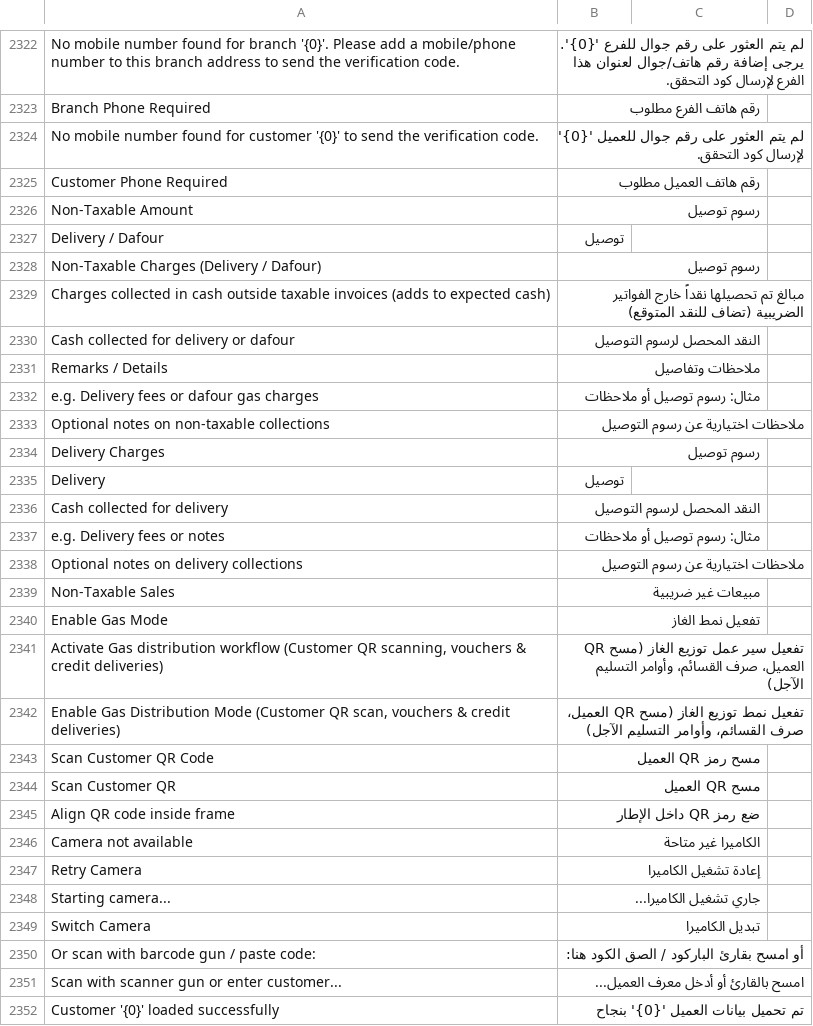
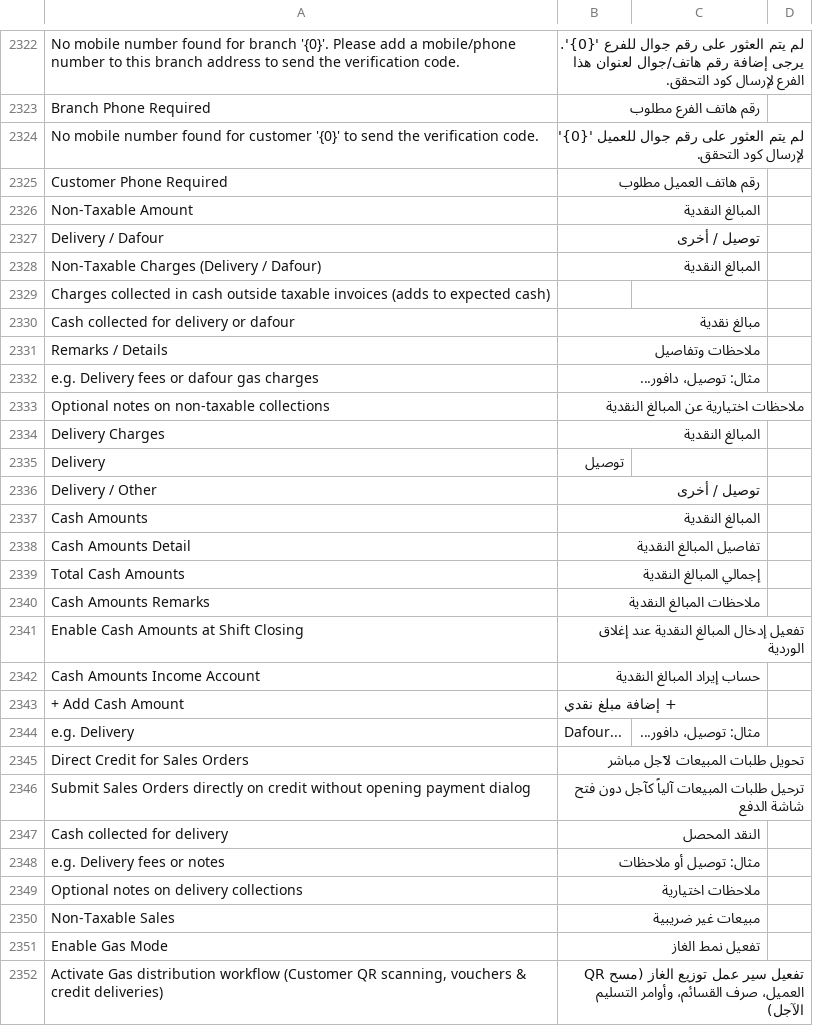
Before and after one commit to Mubtkir-ERP/mu-posnext, a CSV file: pos_next/translations/ar.csv, drawn as a sheet; only a part is shown, gaps mark what is left out; the shorter side is filled out with more unchanged rows.

Commit message:
feat: add multi-line cash amounts, direct credit sales orders, and update closing shift copy

```diff
--- a/pos_next/translations/ar.csv
+++ b/pos_next/translations/ar.csv
@@ -2337,15 +2337,26 @@ Branch Phone Required,رقم هاتف الفرع مطلوب,
 Customer Phone Required,رقم هاتف العميل مطلوب,
-Non-Taxable Amount,رسوم توصيل,
-Delivery / Dafour,توصيل,
-Non-Taxable Charges (Delivery / Dafour),رسوم توصيل,
-Charges collected in cash outside taxable invoices (adds to expected cash),مبالغ تم تحصيلها نقداً خارج الفواتير الضريبية (تضاف للنقد المتوقع),
-Cash collected for delivery or dafour,النقد المحصل لرسوم التوصيل,
+Non-Taxable Amount,المبالغ النقدية,
+Delivery / Dafour,توصيل / أخرى,
+Non-Taxable Charges (Delivery / Dafour),المبالغ النقدية,
+Charges collected in cash outside taxable invoices (adds to expected cash),,
+Cash collected for delivery or dafour,مبالغ نقدية,
 Remarks / Details,ملاحظات وتفاصيل,
-e.g. Delivery fees or dafour gas charges,مثال: رسوم توصيل أو ملاحظات,
-Optional notes on non-taxable collections,ملاحظات اختيارية عن رسوم التوصيل,
-Delivery Charges,رسوم توصيل,
+e.g. Delivery fees or dafour gas charges,مثال: توصيل، دافور...,
+Optional notes on non-taxable collections,ملاحظات اختيارية عن المبالغ النقدية,
+Delivery Charges,المبالغ النقدية,
 Delivery,توصيل,
-Cash collected for delivery,النقد المحصل لرسوم التوصيل,
-e.g. Delivery fees or notes,مثال: رسوم توصيل أو ملاحظات,
-Optional notes on delivery collections,ملاحظات اختيارية عن رسوم التوصيل,
+Delivery / Other,توصيل / أخرى,
+Cash Amounts,المبالغ النقدية,
+Cash Amounts Detail,تفاصيل المبالغ النقدية,
+Total Cash Amounts,إجمالي المبالغ النقدية,
+Cash Amounts Remarks,ملاحظات المبالغ النقدية,
+Enable Cash Amounts at Shift Closing,تفعيل إدخال المبالغ النقدية عند إغلاق الوردية,
+Cash Amounts Income Account,حساب إيراد المبالغ النقدية,
++ Add Cash Amount,+ إضافة مبلغ نقدي,
+e.g. Delivery, Dafour...,مثال: توصيل، دافور...,
+Direct Credit for Sales Orders,تحويل طلبات المبيعات لآجل مباشر,
+Submit Sales Orders directly on credit without opening payment dialog,ترحيل طلبات المبيعات آلياً كآجل دون فتح شاشة الدفع,
+Cash collected for delivery,النقد المحصل,
+e.g. Delivery fees or notes,مثال: توصيل أو ملاحظات,
+Optional notes on delivery collections,ملاحظات اختيارية,
 Non-Taxable Sales,مبيعات غير ضريبية,
```
Also changed, not shown: 17 other files.
